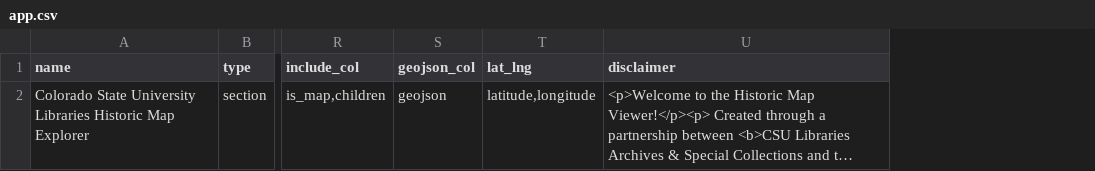
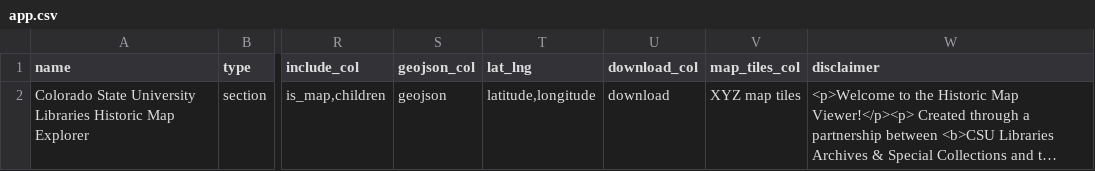
Before and after one commit to GeospatialCentroid/historic_map_viewer, a CSV file: app.csv, drawn as a sheet; only a part is shown, gaps mark what is left out; long unchanged cells end in …; the diff names each change by its address in the sheet, - before the commit and + after, or states it on an @@ line.

Commit message:
Added download functionality

```diff
--- a/app.csv
+++ b/app.csv
+column U (download_col), row 2: download
+column V (map_tiles_col), row 2: XYZ map tiles
```
Also changed, not shown: 45 other files.
